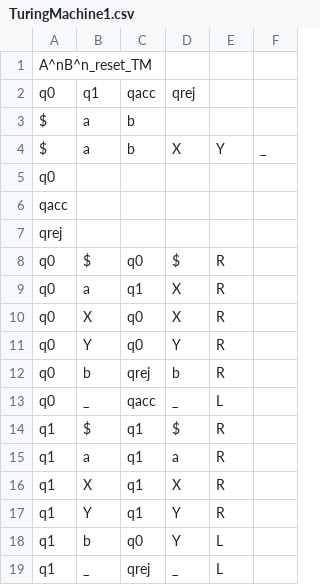
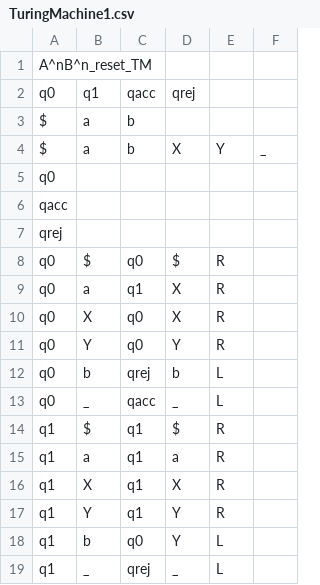
Before and after one commit to MarcoTchernychev/TheoryOfComputingProject2, a CSV file: TuringMachine1.csv, drawn as a sheet.

```diff
--- a/TuringMachine1.csv
+++ b/TuringMachine1.csv
@@ -11,3 +11,3 @@ q0,X,q0,X,R
 q0,Y,q0,Y,R
-q0,b,qrej,b,R
+q0,b,qrej,b,L
 q0,_,qacc,_,L
```
Also changed, not shown: 1 other file.
